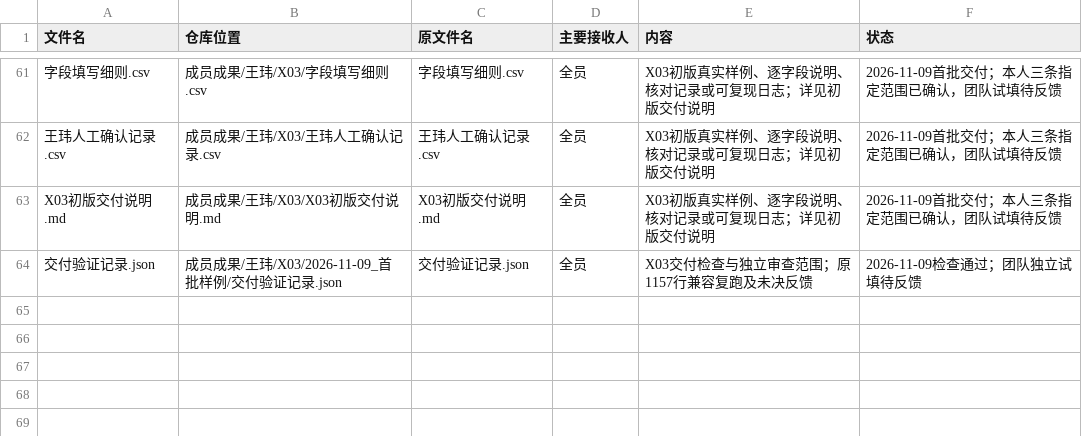
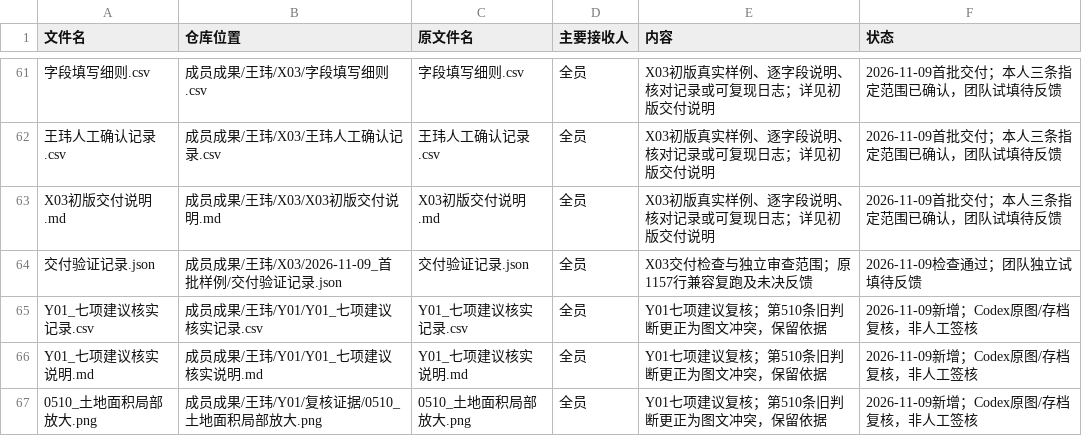
Before and after one commit to CenMunn/rongtong-js-rent-research, a CSV file: 分工与进度/文件索引.csv, drawn as a sheet; only a part is shown, gaps mark what is left out.

```diff
--- a/分工与进度/文件索引.csv
+++ b/分工与进度/文件索引.csv
@@ -64 +64,4 @@ X03初版交付说明.md,成员成果/王玮/X03/X03初版交付说明.md,X03初
 交付验证记录.json,成员成果/王玮/X03/2026-11-09_首批样例/交付验证记录.json,交付验证记录.json,全员,X03交付检查与独立审查范围；原1157行兼容复跑及未决反馈,2026-11-09检查通过；团队独立试填待反馈
+Y01_七项建议核实记录.csv,成员成果/王玮/Y01/Y01_七项建议核实记录.csv,Y01_七项建议核实记录.csv,全员,Y01七项建议复核；第510条旧判断更正为图文冲突，保留依据,2026-11-09新增；Codex原图/存档复核，非人工签核
+Y01_七项建议核实说明.md,成员成果/王玮/Y01/Y01_七项建议核实说明.md,Y01_七项建议核实说明.md,全员,Y01七项建议复核；第510条旧判断更正为图文冲突，保留依据,2026-11-09新增；Codex原图/存档复核，非人工签核
+0510_土地面积局部放大.png,成员成果/王玮/Y01/复核证据/0510_土地面积局部放大.png,0510_土地面积局部放大.png,全员,Y01七项建议复核；第510条旧判断更正为图文冲突，保留依据,2026-11-09新增；Codex原图/存档复核，非人工签核
```
Also changed, not shown: 分工与进度/任务台账.csv, 成员成果/王玮/Y01/Y01_修正建议.csv, 6 other files.
